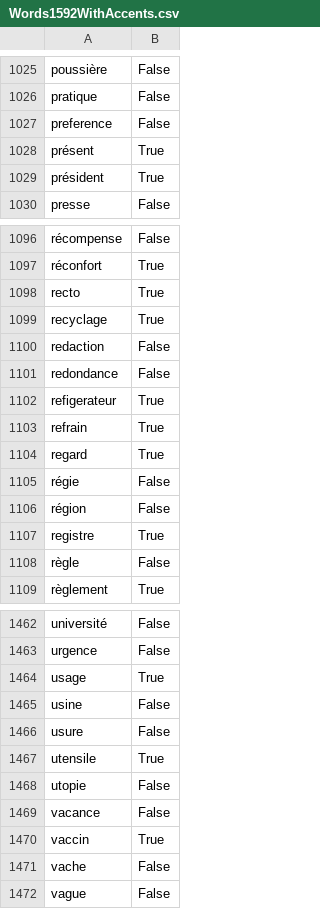
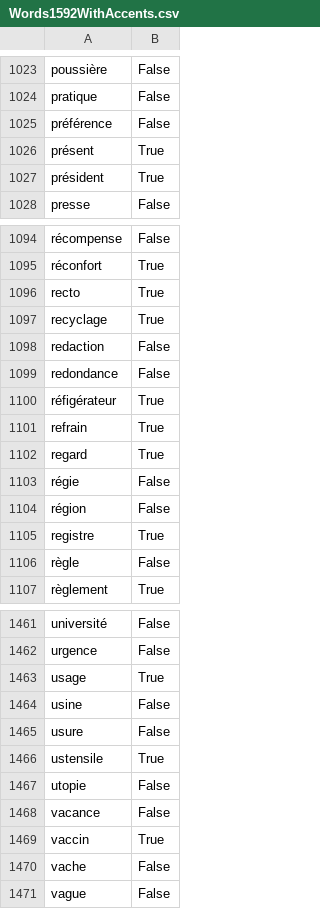
Before and after one commit to superturboryan/Genre, a CSV file: Genre/Words1592WithAccents.csv, drawn as a sheet; only a part is shown, gaps mark what is left out; the diff covers the shown part only.

```diff
--- a/Genre/Words1592WithAccents.csv
+++ b/Genre/Words1592WithAccents.csv
@@ -1026,3 +1024,3 @@ poussière,False
 pratique,False
-preference,False
+préférence,False
 présent,True
@@ -1101,3 +1099,3 @@ redaction,False
 redondance,False
-refigerateur,True
+réfigérateur,True
 refrain,True
@@ -1466,3 +1465,3 @@ usine,False
 usure,False
-utensile,True
+ustensile,True
 utopie,False
```
Also changed, not shown: 1 added row, 2 removed rows and 3 edited cells elsewhere in this file, 5 other files.
